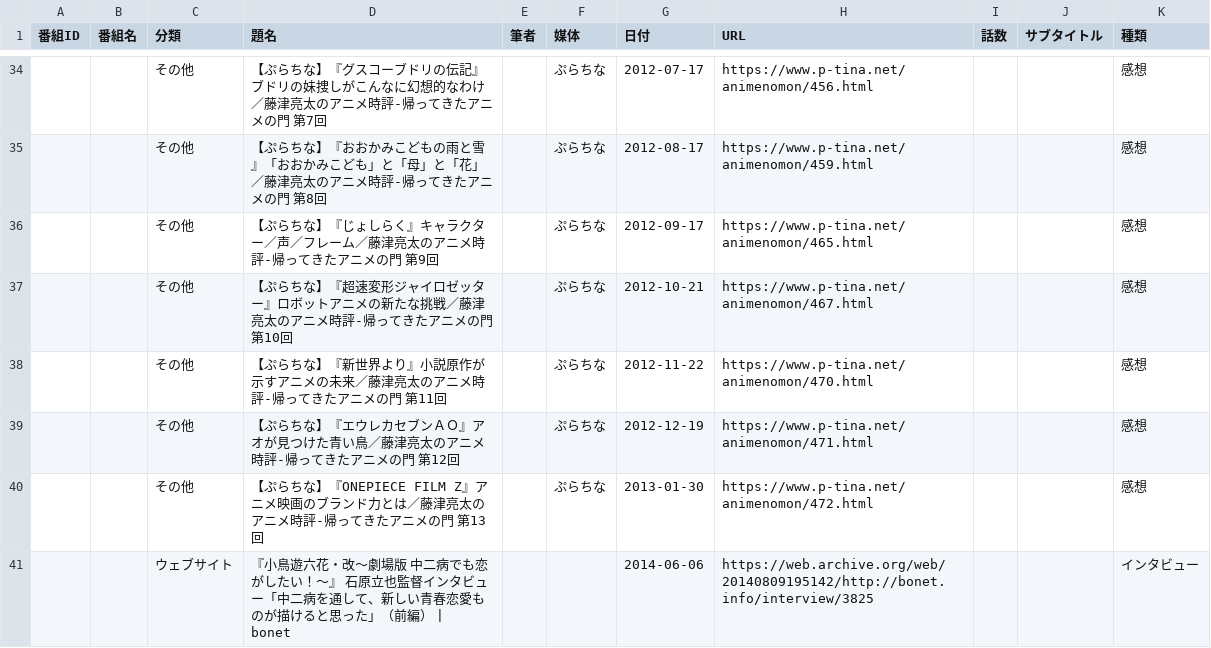
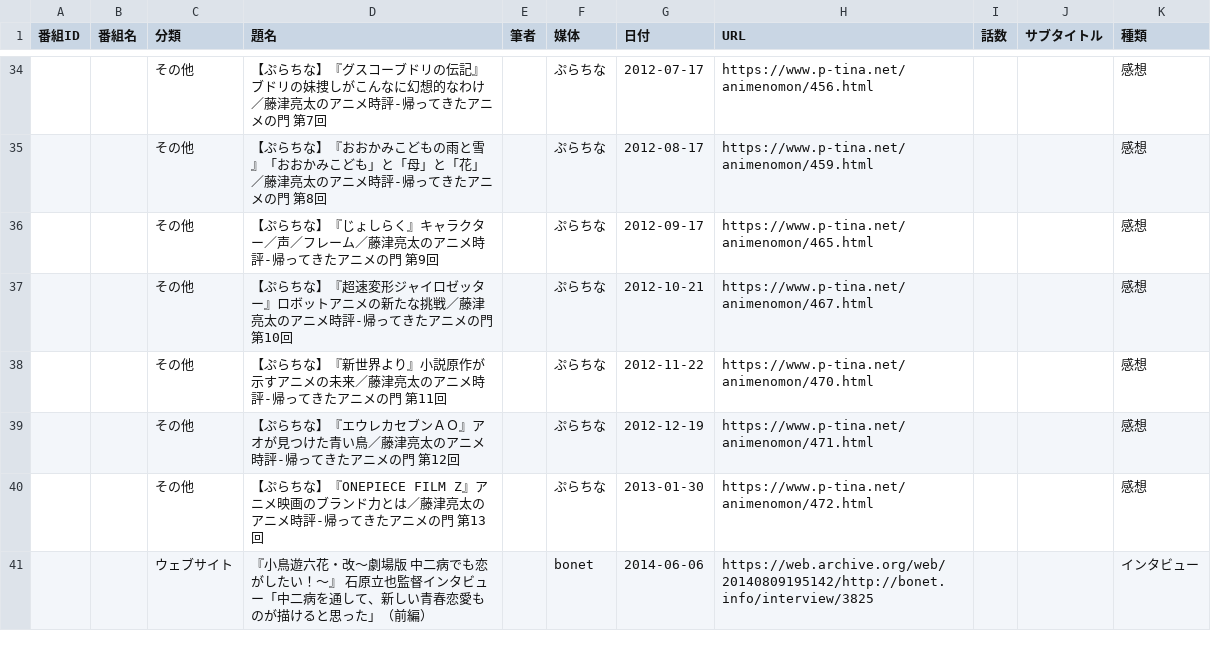
Before and after one commit to nzanke/anime-world, a CSV file: content/links.csv, drawn as a sheet; only a part is shown, gaps mark what is left out; the diff names each change by its address in the sheet, - before the commit and + after, or states it on an @@ line.

```diff
--- a/content/links.csv
+++ b/content/links.csv
-D41 (題名): …（前編） | bonet
+D41 (題名): …（前編）
-F41 (媒体): (empty)
+F41 (媒体): bonet
```
Also changed, not shown: 2 other files.
